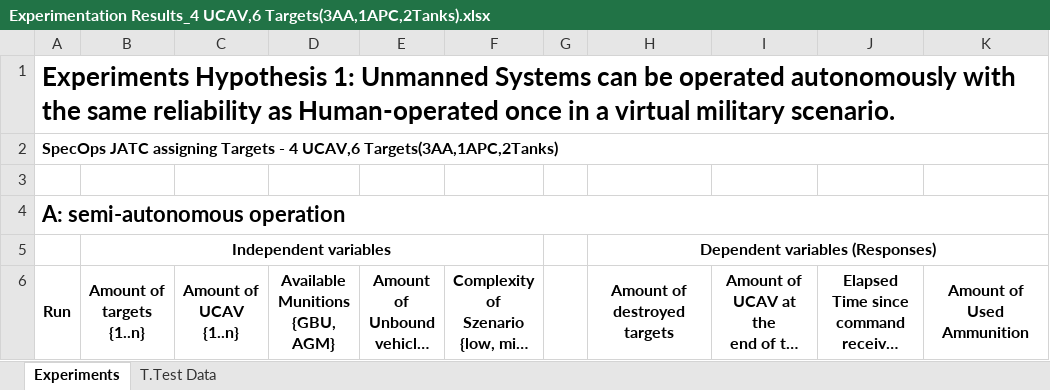
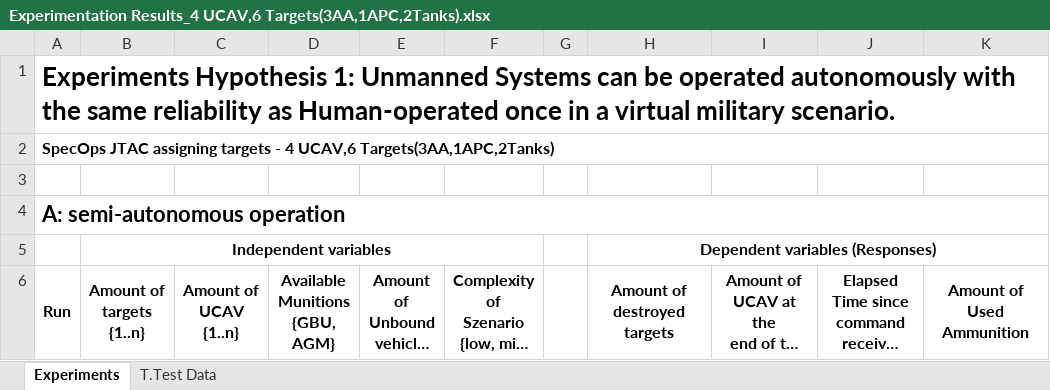
Before and after one commit to UgurUysal86/HUMAN-ASSISTED-WEAPON-SYSTEMS, an Excel workbook: Experimental Study Results/Experimentation Results_4 UCAV,6 Targets(3AA,1APC,2Tanks).xlsx, sheet Experiments, drawn as a sheet; only a part is shown; long unchanged cells end in …; values as stored, in another font and other column widths than the file's, no borders; the diff names each change by its address in the sheet, - before the commit and + after, or states it on an @@ line.

```diff
--- a/Experimental Study Results/Experimentation Results_4 UCAV,6 Targets(3AA,1APC,2Tanks).xlsx (sheet Experiments)
+++ b/Experimental Study Results/Experimentation Results_4 UCAV,6 Targets(3AA,1APC,2Tanks).xlsx (sheet Experiments)
-A2 (Run): SpecOps JATC assigning Targets - 4…
+A2 (Run): SpecOps JTAC assigning targets - 4…
```
Also changed, not shown: Experimental Study Results/Experimentation Results_1 UCAV,2 Targets(1AA,1APC).xlsx, 4 other files.
